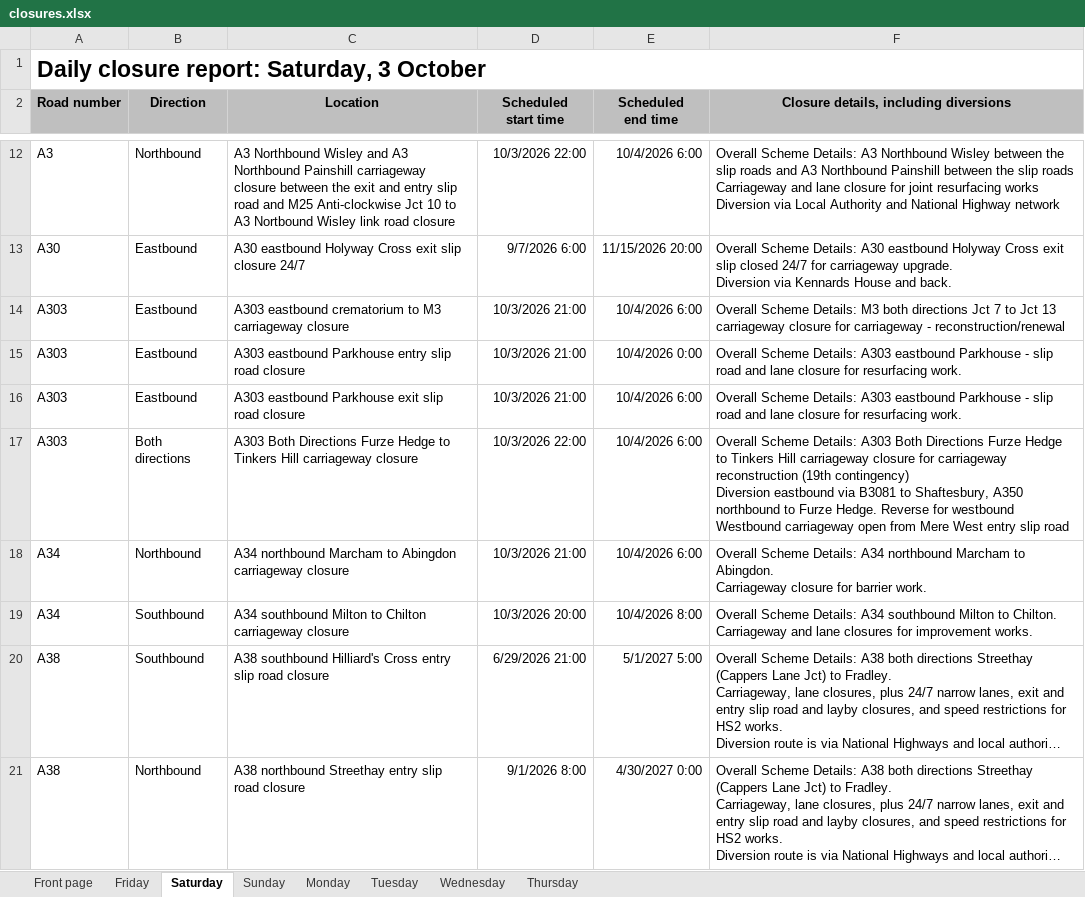
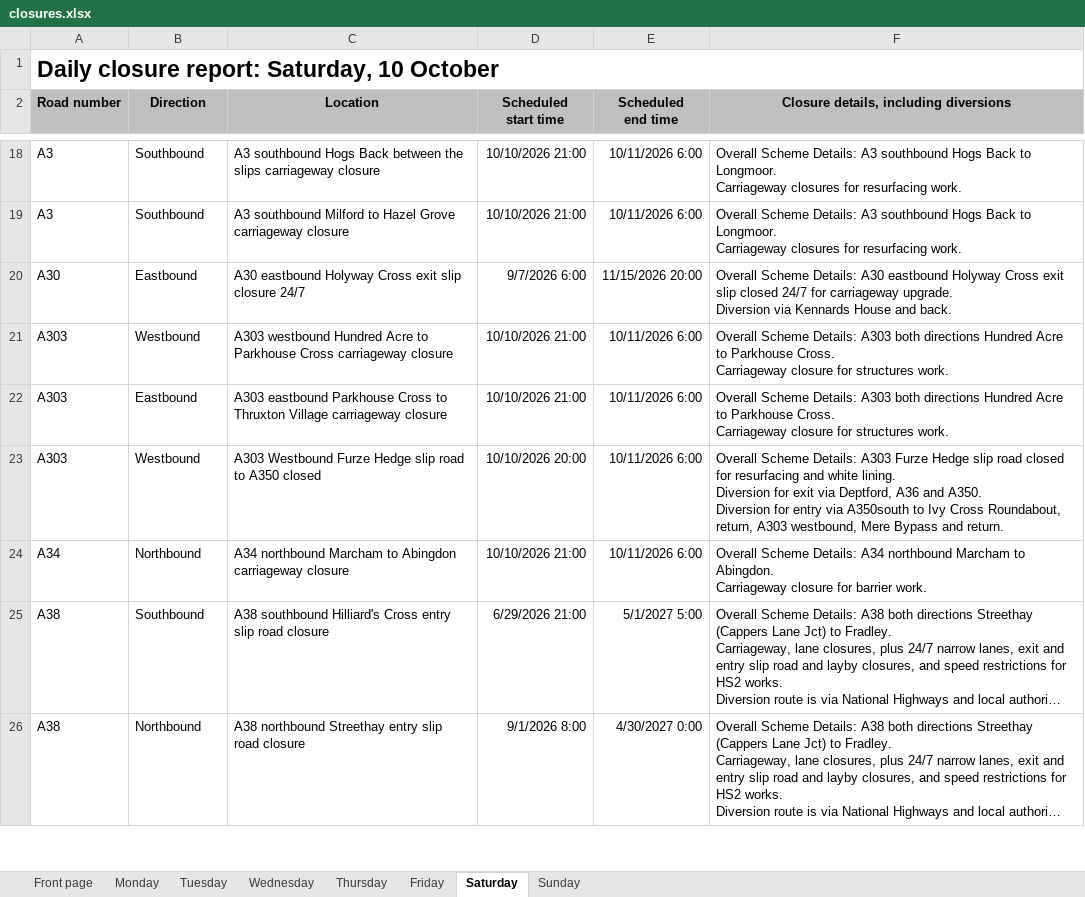
Before and after one commit to mnmred/uk-route-checker, an Excel workbook: closures.xlsx, sheet Saturday, drawn as a sheet; only a part is shown, gaps mark what is left out; long unchanged cells end in …; values as stored, in another font and other column widths than the file's, no borders; charts and pictures and conditional formats not drawn; removed rows and columns are numbered as before the commit, all else as after; ↵ is a line break in a cell; the diff covers the shown part only; the diff names each change by its address in the sheet, - before the commit and + after, or states it on an @@ line.

```diff
--- a/closures.xlsx (sheet Saturday)
+++ b/closures.xlsx (sheet Saturday)
@@ sheet tab order changed: Front page | Monday | Tuesday | Wednesday | Thursday | Friday | Saturday | Sunday @@
-A1 (Road number): Daily closure report: Saturday, 3 October
+A1 (Road number): Daily closure report: Saturday, 10 October
-B18 (Direction): Northbound
+B18 (Direction): Southbound
-C18 (Location): A3 Northbound Wisley and A3 Northbound Painshill carriageway closure between the exit and entry slip road and M25 Anti-clockwise Jct 10 to A3 Nortbound Wisley link road closure
+C18 (Location): A3 southbound Hogs Back between the slips carriageway closure
-D18 (Scheduled start time): 10/3/2026 22:00
+D18 (Scheduled start time): 10/10/2026 21:00
-E18 (Scheduled end time): 10/4/2026 6:00
+E18 (Scheduled end time): 10/11/2026 6:00
-F18: …Details: A3 Northbound Wisley between the slip roads and A3 Northbound Painshill between the slip roads ↵ Carriageway and lane closure for joint resurfacing works ↵ Diversion via Local Authority and National Highway network
+F18: …Details: A3 southbound Hogs Back to Longmoor. ↵ Carriageway closures for resurfacing work.
+row 19: A3 | Southbound | A3 southbound Milford to Hazel Grove carriageway closure | 10/10/2026 21:00 | 10/11/2026 6:00 | Overall Scheme Details: A3 southbound Hogs Back to Longmoor. ↵ Carriageway closures for resurfacing work.
-B21 (Direction): Eastbound
+B21 (Direction): Westbound
-C21 (Location): A303 eastbound crematorium to M3 carriageway closure
+C21 (Location): A303 westbound Hundred Acre to Parkhouse Cross carriageway closure
-D21:D22 (Scheduled start time): 10/3/2026 21:00
+D21:D22 (Scheduled start time): 10/10/2026 21:00
-E21 (Scheduled end time): 10/4/2026 6:00
+E21 (Scheduled end time): 10/11/2026 6:00
-F21: …Scheme Details: M3 both directions Jct 7 to Jct 13 ↵ carriageway closure for carriageway - reconstruction/renewal
+F21: …Scheme Details: A303 both directions Hundred Acre to Parkhouse Cross. ↵ Carriageway closure for structures work.
-C22 (Location): …eastbound Parkhouse entry slip road closure
+C22 (Location): …eastbound Parkhouse Cross to Thruxton Village carriageway closure
-E22 (Scheduled end time): 10/4/2026 0:00
+E22 (Scheduled end time): 10/11/2026 6:00
-F22: …Details: A303 eastbound Parkhouse - slip road and lane closure for resurfacing work.
+F22: …Details: A303 both directions Hundred Acre to Parkhouse Cross. ↵ Carriageway closure for structures work.
-B23 (Direction): Eastbound
+B23 (Direction): Westbound
-C23 (Location): A303 eastbound Parkhouse exit slip road closure
+C23 (Location): A303 Westbound Furze Hedge slip road to A350 closed
-D23 (Scheduled start time): 10/3/2026 21:00
+D23 (Scheduled start time): 10/10/2026 20:00
-E23 (Scheduled end time): 10/4/2026 6:00
+E23 (Scheduled end time): 10/11/2026 6:00
-F23: …Details: A303 eastbound Parkhouse - slip road and lane closure for resurfacing work.
+F23: …Details: A303 Furze Hedge slip road closed for resurfacing and white lining. ↵ Diversion for exit via Deptford, A36 and A350. ↵ Diversion for entry via A350south to Ivy Cross Roundabout, return, A303 westbound, Mere Bypass and return.
-row 17: A303 | Both directions | A303 Both Directions Furze Hedge to Tinkers Hill carriageway closure | 10/3/2026 22:00 | 10/4/2026 6:00 | Overall Scheme Details: A303 Both Directions Furze Hedge to Tinkers Hill carriageway closure for carriageway reconstruction (19th contingency) ↵ Diversion eastbound via B3081 to Shaftesbury, A350 northbound to Furze Hedge. Reverse for westbound ↵ Westbound carriageway open from Mere West entry slip road
-D24 (Scheduled start time): 10/3/2026 21:00
+D24 (Scheduled start time): 10/10/2026 21:00
-E24 (Scheduled end time): 10/4/2026 6:00
+E24 (Scheduled end time): 10/11/2026 6:00
-row 19: A34 | Southbound | A34 southbound Milton to Chilton carriageway closure | 10/3/2026 20:00 | 10/4/2026 8:00 | Overall Scheme Details: A34 southbound Milton to Chilton. ↵ Carriageway and lane closures for improvement works.
```
Also changed, not shown: 39 added rows, 26 removed rows and 154 edited cells elsewhere in this sheet, sheet Friday, sheet Sunday, sheet Monday, sheet Tuesday, sheet Wednesday, sheet Thursday, 1 more sheet, formulas that keep their value, charts or pictures.
